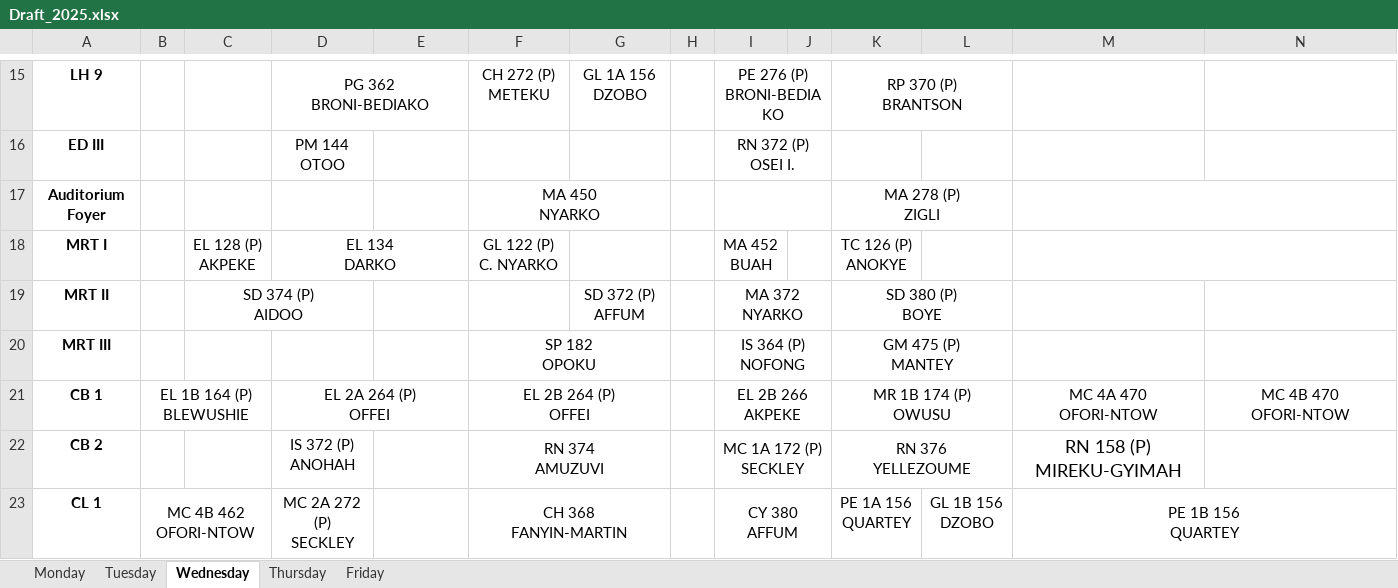
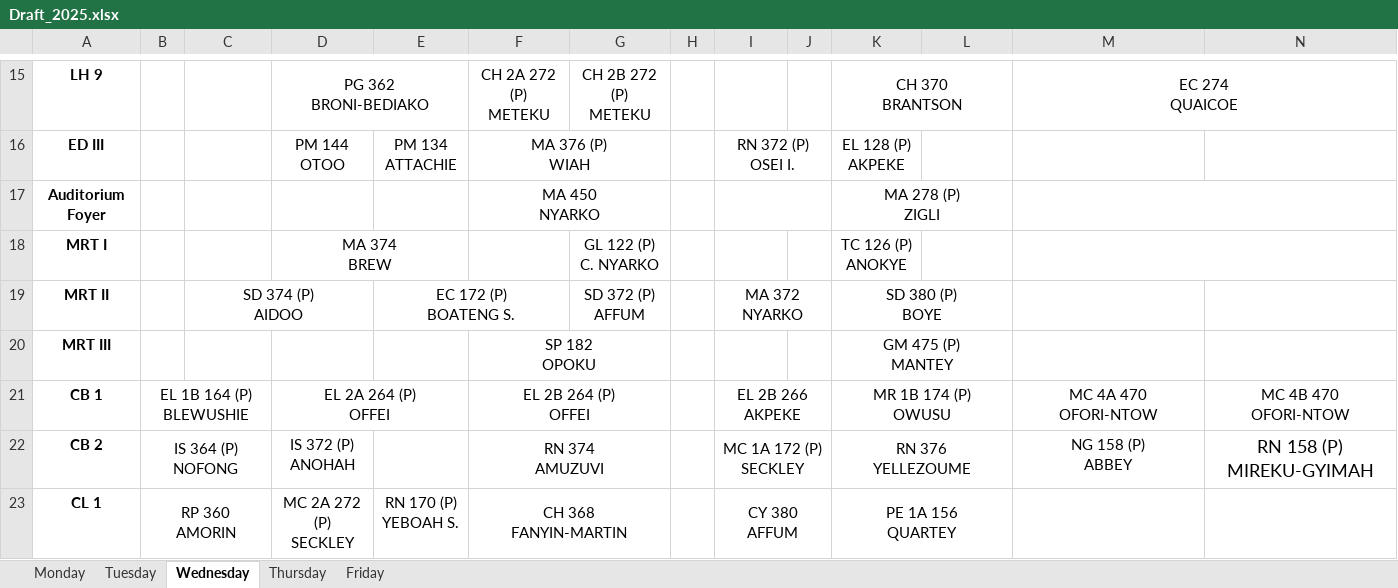
Before and after one commit to EaseCHAOS/easechaos, an Excel workbook: api/drafts/Draft_2025.xlsx, sheet Wednesday, drawn as a sheet; only a part is shown, gaps mark what is left out; values as stored, in another font and other column widths than the file's, no borders; charts and pictures not drawn; removed rows and columns are numbered as before the commit, all else as after; ↵ is a line break in a cell; the diff covers the shown part only; the diff names each change by its address in the sheet, - before the commit and + after, or states it on an @@ line.

```diff
--- a/api/drafts/Draft_2025.xlsx (sheet Wednesday)
+++ b/api/drafts/Draft_2025.xlsx (sheet Wednesday)
-F15: CH 272 (P) ↵ METEKU
+F15: CH 2A 272 (P) ↵ METEKU
-G15: GL 1A 156 ↵ DZOBO
+G15: CH 2B 272 (P) ↵ METEKU
-I15: PE 276 (P) ↵ BRONI-BEDIAKO
+I15: (empty)
-I15:J15 merged
-K15: RP 370 (P) ↵ BRANTSON
+K15: CH 370 ↵ BRANTSON
-M15: (empty)
+M15: EC 274 ↵ QUAICOE
+M15:N15 merged
-E16: (empty)
+E16: PM 134 ↵ ATTACHIE
-F16: (empty)
+F16: MA 376 (P) ↵ WIAH
+F16:G16 merged
-K16: (empty)
+K16: EL 128 (P) ↵ AKPEKE
-C18: EL 128 (P) ↵ AKPEKE
+C18: (empty)
-D18: EL 134 ↵ DARKO
+D18: MA 374 ↵ BREW
-F18: GL 122 (P) ↵ C. NYARKO
+F18: (empty)
-G18: (empty)
+G18: GL 122 (P) ↵ C. NYARKO
-I18: MA 452 ↵ BUAH
+I18: (empty)
-E19: (empty)
+E19: EC 172 (P) ↵ BOATENG S.
+E19:F19 merged
-I20: IS 364 (P) ↵ NOFONG
+I20: (empty)
-I20:J20 merged
-B22: (empty)
+B22: IS 364 (P) ↵ NOFONG
+B22:C22 merged
-M22: RN 158 (P) MIREKU-GYIMAH
+M22: NG 158 (P) ↵ ABBEY
@@ M22 text size: smaller @@
-N22: (empty)
+N22: RN 158 (P) MIREKU-GYIMAH
-B23: MC 4B 462 ↵ OFORI-NTOW
+B23: RP 360 ↵ AMORIN
-E23: (empty)
+E23: RN 170 (P) ↵ YEBOAH S.
+K23:L23 merged
-L23: GL 1B 156 ↵ DZOBO
+L23: (empty)
-M23: PE 1B 156 ↵ QUARTEY
+M23: (empty)
-M23:N23 merged
```
Also changed, not shown: 2 added rows, 2 removed rows, 119 edited cells, cell formats and merged cells elsewhere in this sheet, sheet Tuesday, sheet Thursday, sheet Monday, sheet Friday, charts or pictures.
